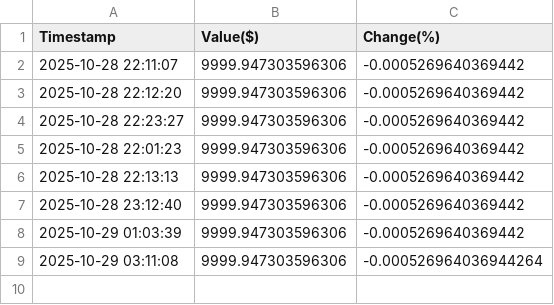
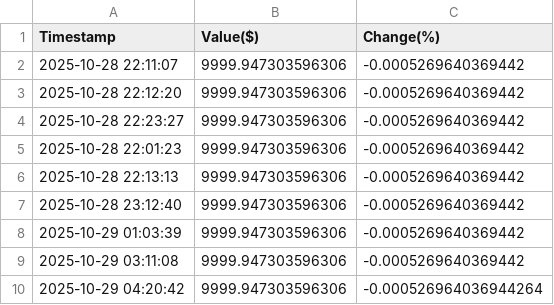
Before and after one commit to borawskiD/AI_STOCK_BOT, a CSV file: results/history_AI_REGULAR.csv, drawn as a sheet.

```diff
--- a/results/history_AI_REGULAR.csv
+++ b/results/history_AI_REGULAR.csv
@@ -8,2 +8,3 @@ Timestamp,Value($),Change(%)
 2025-10-29 01:03:39,9999.947303596306,-0.0005269640369442
-2025-10-29 03:11:08,9999.947303596306,-0.000526964036944264
+2025-10-29 03:11:08,9999.947303596306,-0.0005269640369442
+2025-10-29 04:20:42,9999.947303596306,-0.000526964036944264
```
Also changed, not shown: results/history_AI_STATIC.csv, results/history_AI_TRIGGER.csv, 7 other files.
